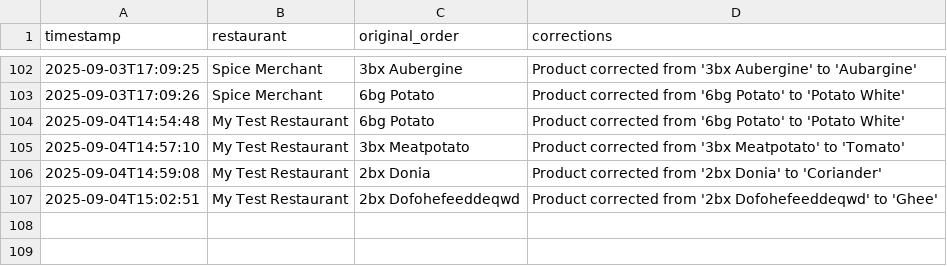
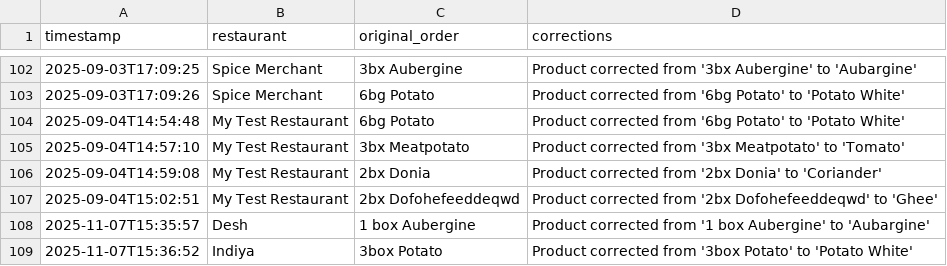
Before and after one commit to YasirC6565/OrderHub, a CSV file: corrections.csv, drawn as a sheet; only a part is shown, gaps mark what is left out; the diff names each change by its address in the sheet, - before the commit and + after, or states it on an @@ line.

```diff
--- a/corrections.csv
+++ b/corrections.csv
+row 108: 2025-11-07T15:35:57 | Desh | 1 box Aubergine | Product corrected from '1 box Aubergine' to 'Aubargine'
+row 109: 2025-11-07T15:36:52 | Indiya | 3box Potato | Product corrected from '3box Potato' to 'Potato White'
```
Also changed, not shown: orders.csv, 7 other files.
